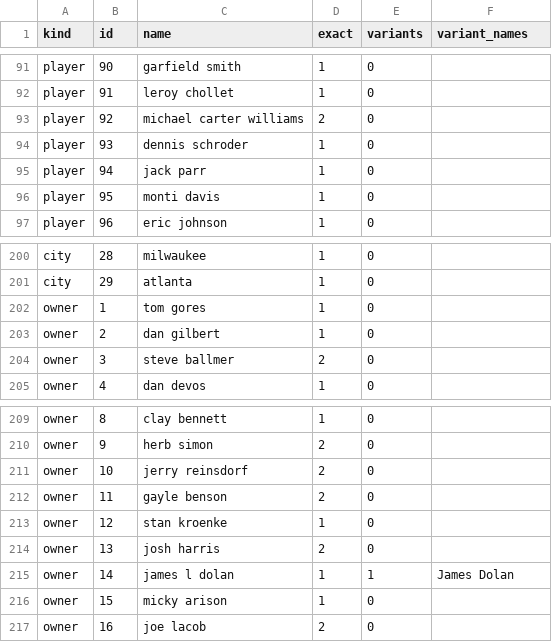
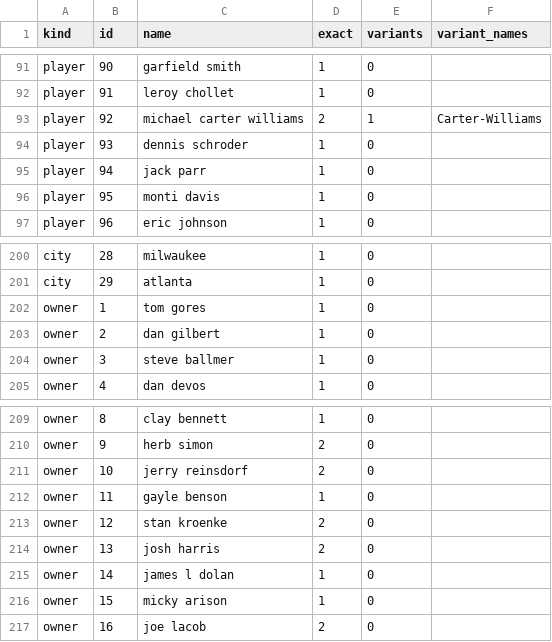
Before and after one commit to MillenniumDB/wukong-engine, a CSV file: paper/uda-nba/runs/e1/Wukong-r1_entities.csv, drawn as a sheet; only a part is shown, gaps mark what is left out.

```diff
--- a/paper/uda-nba/runs/e1/Wukong-r1_entities.csv
+++ b/paper/uda-nba/runs/e1/Wukong-r1_entities.csv
@@ -92,3 +92,3 @@ player,90,garfield smith,1,0,
 player,91,leroy chollet,1,0,
-player,92,michael carter williams,2,0,
+player,92,michael carter williams,2,1,Carter-Williams
 player,93,dennis schroder,1,0,
@@ -203,3 +203,3 @@ owner,1,tom gores,1,0,
 owner,2,dan gilbert,1,0,
-owner,3,steve ballmer,2,0,
+owner,3,steve ballmer,1,0,
 owner,4,dan devos,1,0,
@@ -211,6 +211,6 @@ owner,9,herb simon,2,0,
 owner,10,jerry reinsdorf,2,0,
-owner,11,gayle benson,2,0,
-owner,12,stan kroenke,1,0,
+owner,11,gayle benson,1,0,
+owner,12,stan kroenke,2,0,
 owner,13,josh harris,2,0,
-owner,14,james l dolan,1,1,James Dolan
+owner,14,james l dolan,1,0,
 owner,15,micky arison,1,0,
```
Also changed, not shown: paper/uda-nba/runs/e1/Wukong-r1_facts.csv, paper/uda-nba/runs/e1/Wukong-r2_entities.csv, 18 other files.
